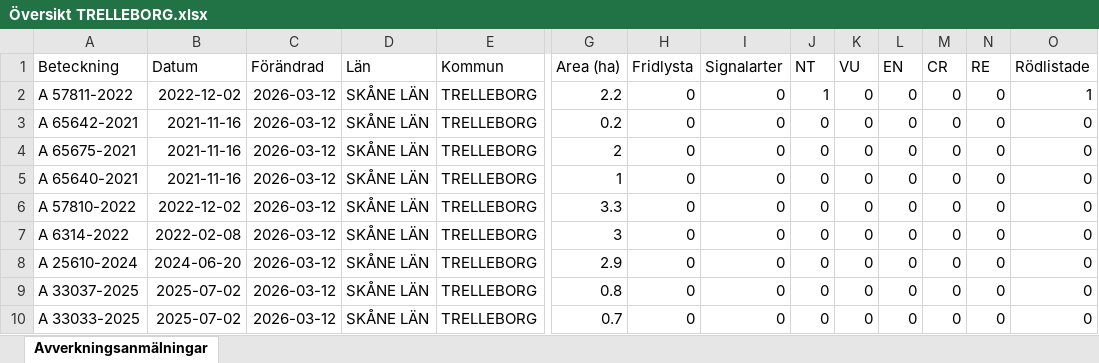
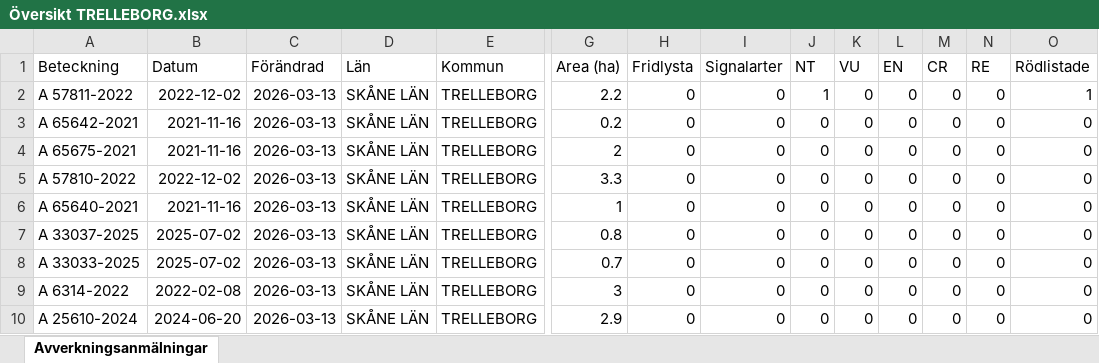
Before and after one commit to klasma/Logging_1287, an Excel workbook: Översikt TRELLEBORG.xlsx, sheet Avverkningsanmälningar, drawn as a sheet; only a part is shown, gaps mark what is left out; values as stored, in another font and other column widths than the file's, no borders; removed rows and columns are numbered as before the commit, all else as after; rows hold the shown columns only; the diff names each change by its address in the sheet, - before the commit and + after, or states it on an @@ line.

```diff
--- a/Översikt TRELLEBORG.xlsx (sheet Avverkningsanmälningar)
+++ b/Översikt TRELLEBORG.xlsx (sheet Avverkningsanmälningar)
-C2:C4 (Förändrad): 2026-03-12
+C2:C4 (Förändrad): 2026-03-13
-row 5: A 65640-2021 | 2021-11-16 | 2026-03-12 | SKÅNE LÄN | TRELLEBORG | 1 | 0 | 0 | 0 | 0 | 0 | 0 | 0 | 0
-C5 (Förändrad): 2026-03-12
+C5 (Förändrad): 2026-03-13
-row 7: A 6314-2022 | 2022-02-08 | 2026-03-12 | SKÅNE LÄN | TRELLEBORG | 3 | 0 | 0 | 0 | 0 | 0 | 0 | 0 | 0
-A6 (Beteckning): A 25610-2024
+A6 (Beteckning): A 65640-2021
-B6 (Datum): 2024-06-20
+B6 (Datum): 2021-11-16
-C6:C8 (Förändrad): 2026-03-12
+C6:C8 (Förändrad): 2026-03-13
-G6 (Area (ha)): 2.9
+G6 (Area (ha)): 1
+row 9: A 6314-2022 | 2022-02-08 | 2026-03-13 | SKÅNE LÄN | TRELLEBORG | 3 | 0 | 0 | 0 | 0 | 0 | 0 | 0 | 0
+row 10: A 25610-2024 | 2024-06-20 | 2026-03-13 | SKÅNE LÄN | TRELLEBORG | 2.9 | 0 | 0 | 0 | 0 | 0 | 0 | 0 | 0
```
Also changed, not shown: artfynd/A 57811-2022 artfynd.xlsx, 5 other files.
